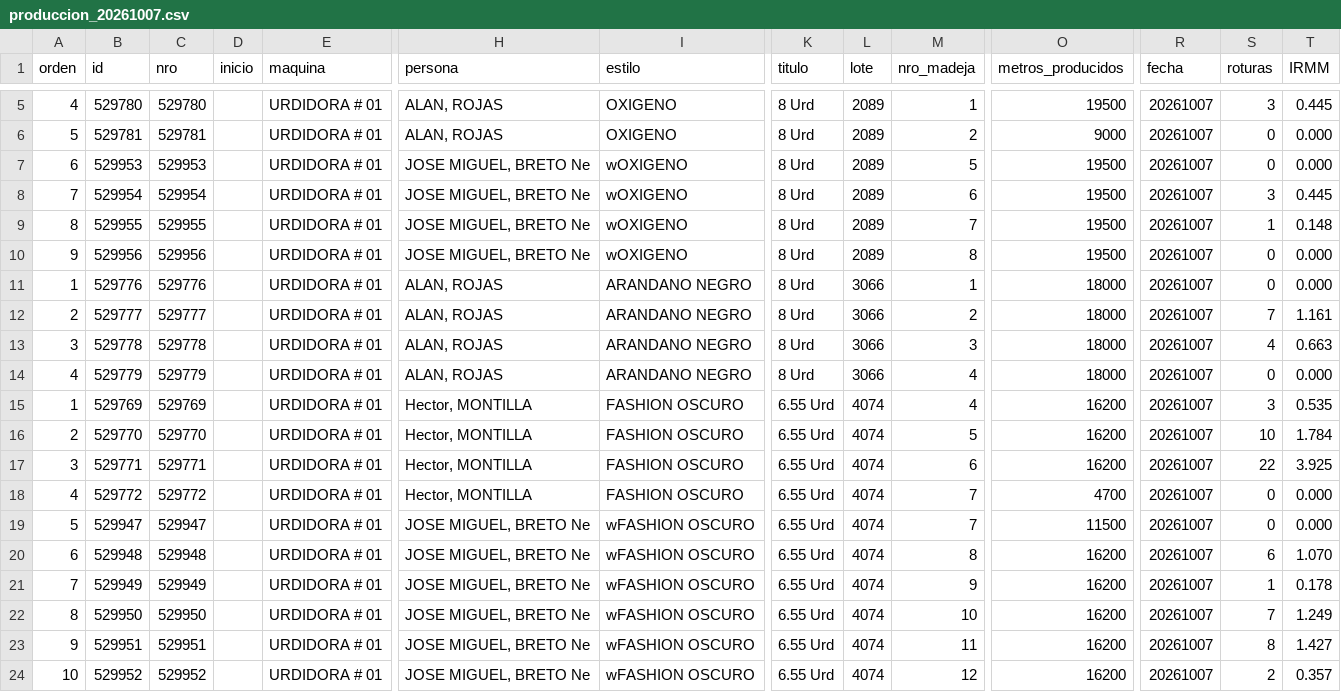
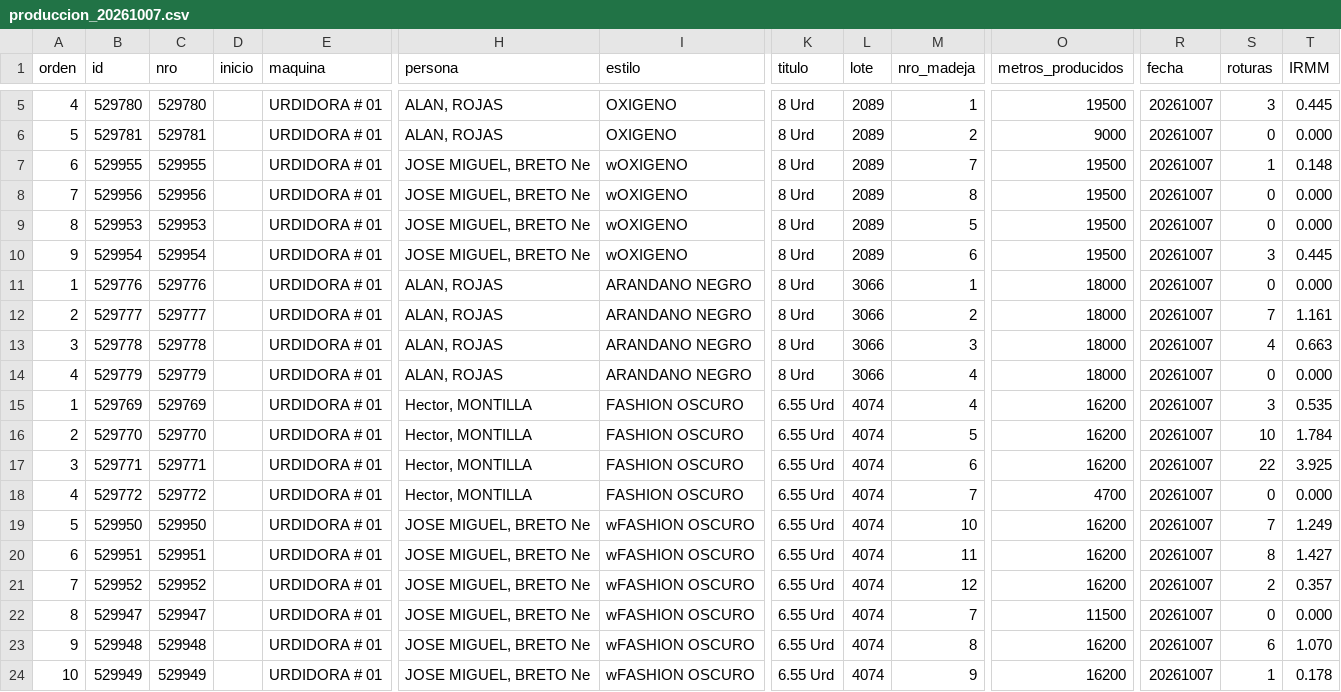
Before and after one commit to fherross3-ops/PH_urdido, a CSV file: data/produccion_20261007.csv, drawn as a sheet; only a part is shown, gaps mark what is left out; removed rows and columns are numbered as before the commit, all else as after; rows hold the shown columns only; the diff names each change by its address in the sheet, - before the commit and + after, or states it on an @@ line.

```diff
--- a/data/produccion_20261007.csv
+++ b/data/produccion_20261007.csv
-row 7: 6 | 529953 | 529953 |  | URDIDORA # 01 | JOSE MIGUEL, BRETO Ne | wOXIGENO | 8 Urd | 2089 | 5 | 19500 | 20261007 | 0 | 0.000
-row 8: 7 | 529954 | 529954 |  | URDIDORA # 01 | JOSE MIGUEL, BRETO Ne | wOXIGENO | 8 Urd | 2089 | 6 | 19500 | 20261007 | 3 | 0.445
-A7 (orden): 8
+A7 (orden): 6
-A8 (orden): 9
+A8 (orden): 7
+row 9: 8 | 529953 | 529953 |  | URDIDORA # 01 | JOSE MIGUEL, BRETO Ne | wOXIGENO | 8 Urd | 2089 | 5 | 19500 | 20261007 | 0 | 0.000
+row 10: 9 | 529954 | 529954 |  | URDIDORA # 01 | JOSE MIGUEL, BRETO Ne | wOXIGENO | 8 Urd | 2089 | 6 | 19500 | 20261007 | 3 | 0.445
-row 19: 5 | 529947 | 529947 |  | URDIDORA # 01 | JOSE MIGUEL, BRETO Ne | wFASHION OSCURO | 6.55 Urd | 4074 | 7 | 11500 | 20261007 | 0 | 0.000
-row 20: 6 | 529948 | 529948 |  | URDIDORA # 01 | JOSE MIGUEL, BRETO Ne | wFASHION OSCURO | 6.55 Urd | 4074 | 8 | 16200 | 20261007 | 6 | 1.070
-row 21: 7 | 529949 | 529949 |  | URDIDORA # 01 | JOSE MIGUEL, BRETO Ne | wFASHION OSCURO | 6.55 Urd | 4074 | 9 | 16200 | 20261007 | 1 | 0.178
-A19 (orden): 8
+A19 (orden): 5
-A20 (orden): 9
+A20 (orden): 6
-A21 (orden): 10
+A21 (orden): 7
+row 22: 8 | 529947 | 529947 |  | URDIDORA # 01 | JOSE MIGUEL, BRETO Ne | wFASHION OSCURO | 6.55 Urd | 4074 | 7 | 11500 | 20261007 | 0 | 0.000
+row 23: 9 | 529948 | 529948 |  | URDIDORA # 01 | JOSE MIGUEL, BRETO Ne | wFASHION OSCURO | 6.55 Urd | 4074 | 8 | 16200 | 20261007 | 6 | 1.070
+row 24: 10 | 529949 | 529949 |  | URDIDORA # 01 | JOSE MIGUEL, BRETO Ne | wFASHION OSCURO | 6.55 Urd | 4074 | 9 | 16200 | 20261007 | 1 | 0.178
```
Also changed, not shown: data/produccion_20261002.csv, data/produccion_20261003.csv, 18 other files.
